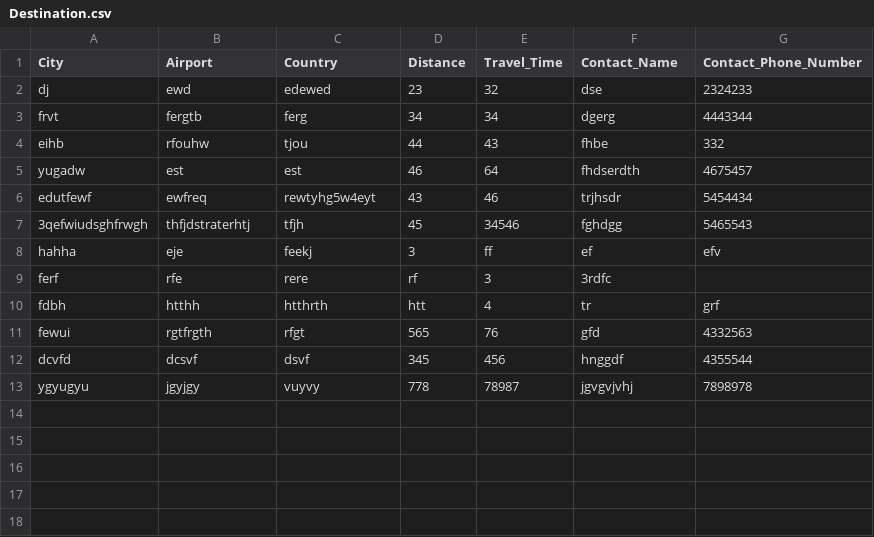
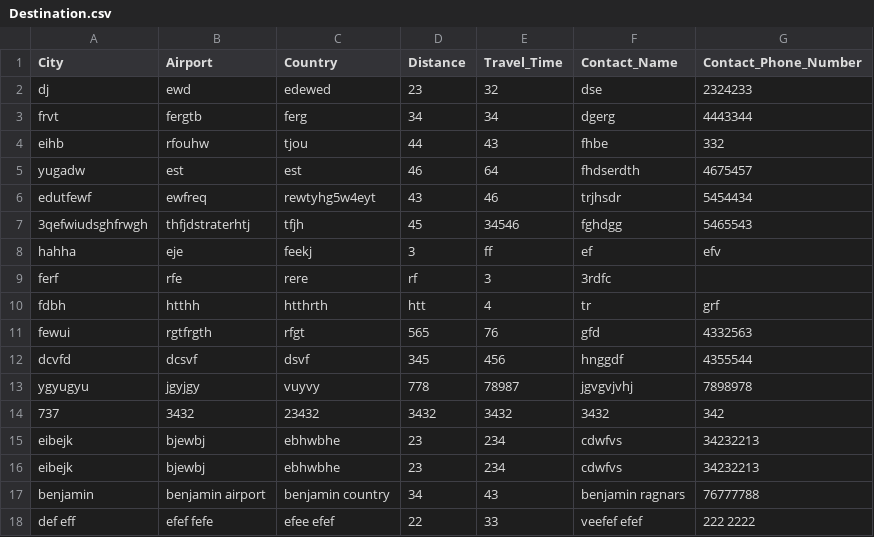
Before and after one commit to GiantMushy/NanAir, a CSV file: DataLayer/Repository/Destination.csv, drawn as a sheet.

```diff
--- a/DataLayer/Repository/Destination.csv
+++ b/DataLayer/Repository/Destination.csv
@@ -13 +13,6 @@ dcvfd,dcsvf,dsvf,345,456,hnggdf,4355544
 ygyugyu,jgyjgy,vuyvy,778,78987,jgvgvjvhj,7898978
+737,3432,23432,3432,3432,3432,342
+eibejk,bjewbj,ebhwbhe,23,234,cdwfvs,34232213
+eibejk,bjewbj,ebhwbhe,23,234,cdwfvs,34232213
+benjamin,benjamin airport,benjamin country,34,43,benjamin ragnars,76777788
+def eff,efef fefe,efee efef,22,33,veefef efef,222 2222
```
Also changed, not shown: 2 other files.
